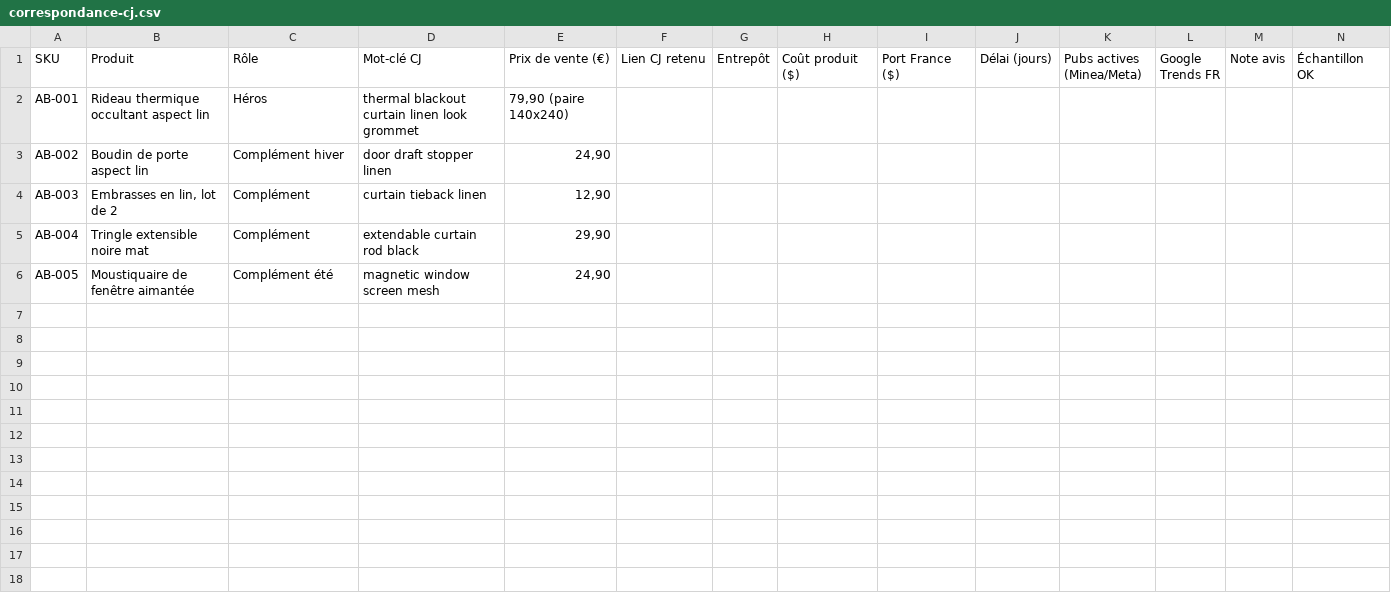
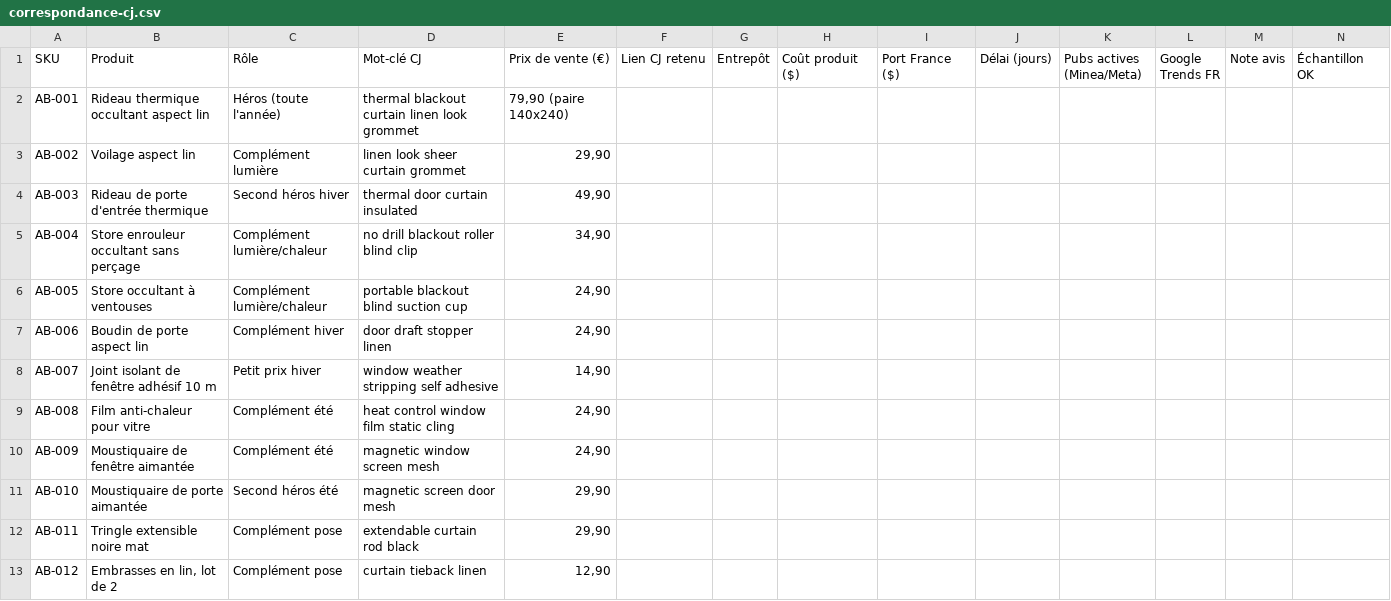
Before and after one commit to jgnrpgn9hd-cmd/Jimy, a CSV file: abrilin/correspondance-cj.csv, drawn as a sheet.

```diff
--- a/abrilin/correspondance-cj.csv
+++ b/abrilin/correspondance-cj.csv
@@ -1,6 +1,13 @@
 SKU;Produit;Rôle;Mot-clé CJ;Prix de vente (€);Lien CJ retenu;Entrepôt;Coût produit ($);Port France ($);Délai (jours);Pubs actives (Minea/Meta);Google Trends FR;Note avis;Échantillon OK
-AB-001;Rideau thermique occultant aspect lin;Héros;thermal blackout curtain linen look grommet;79,90 (paire 140x240);;;;;;;;;
-AB-002;Boudin de porte aspect lin;Complément hiver;door draft stopper linen;24,90;;;;;;;;;
-AB-003;Embrasses en lin, lot de 2;Complément;curtain tieback linen;12,90;;;;;;;;;
-AB-004;Tringle extensible noire mat;Complément;extendable curtain rod black;29,90;;;;;;;;;
-AB-005;Moustiquaire de fenêtre aimantée;Complément été;magnetic window screen mesh;24,90;;;;;;;;;
+AB-001;Rideau thermique occultant aspect lin;Héros (toute l'année);thermal blackout curtain linen look grommet;79,90 (paire 140x240);;;;;;;;;
+AB-002;Voilage aspect lin;Complément lumière;linen look sheer curtain grommet;29,90;;;;;;;;;
+AB-003;Rideau de porte d'entrée thermique;Second héros hiver;thermal door curtain insulated;49,90;;;;;;;;;
+AB-004;Store enrouleur occultant sans perçage;Complément lumière/chaleur;no drill blackout roller blind clip;34,90;;;;;;;;;
+AB-005;Store occultant à ventouses;Complément lumière/chaleur;portable blackout blind suction cup;24,90;;;;;;;;;
+AB-006;Boudin de porte aspect lin;Complément hiver;door draft stopper linen;24,90;;;;;;;;;
+AB-007;Joint isolant de fenêtre adhésif 10 m;Petit prix hiver;window weather stripping self adhesive;14,90;;;;;;;;;
+AB-008;Film anti-chaleur pour vitre;Complément été;heat control window film static cling;24,90;;;;;;;;;
+AB-009;Moustiquaire de fenêtre aimantée;Complément été;magnetic window screen mesh;24,90;;;;;;;;;
+AB-010;Moustiquaire de porte aimantée;Second héros été;magnetic screen door mesh;29,90;;;;;;;;;
+AB-011;Tringle extensible noire mat;Complément pose;extendable curtain rod black;29,90;;;;;;;;;
+AB-012;Embrasses en lin, lot de 2;Complément pose;curtain tieback linen;12,90;;;;;;;;;
```
Also changed, not shown: 4 other files.
